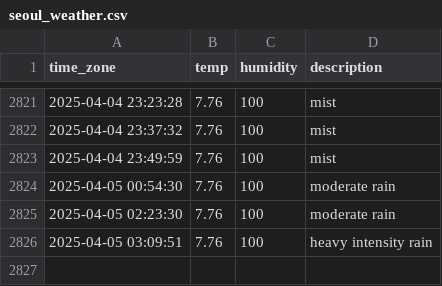
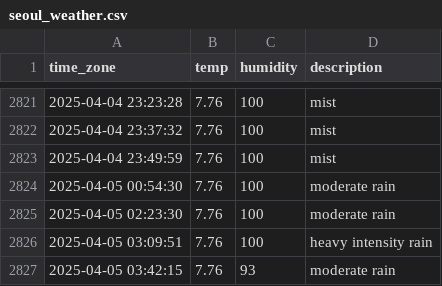
Before and after one commit to sunJungonly/seoul_weather, a CSV file: seoul_weather.csv, drawn as a sheet; only a part is shown, gaps mark what is left out.

```diff
--- a/seoul_weather.csv
+++ b/seoul_weather.csv
@@ -2826 +2826,2 @@ time_zone,temp,humidity,description
 2025-04-05 03:09:51,7.76,100,heavy intensity rain
+2025-04-05 03:42:15,7.76,93,moderate rain
```
